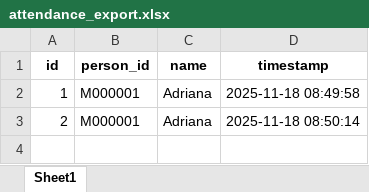
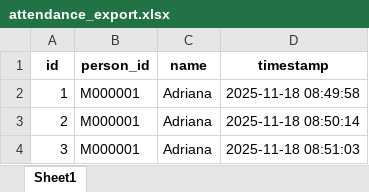
Before and after one commit to TCK10/PBL-Neo-SynthX, an Excel workbook: attendance_export.xlsx, sheet Sheet1, drawn as a sheet; values as stored, in another font and other column widths than the file's, no borders; the diff names each change by its address in the sheet, - before the commit and + after, or states it on an @@ line.

Commit message:
Auto update attendance

```diff
--- a/attendance_export.xlsx (sheet Sheet1)
+++ b/attendance_export.xlsx (sheet Sheet1)
+row 4: 3 | M000001 | Adriana | 2025-11-18 08:51:03
```
Also changed, not shown: 1 other file.
